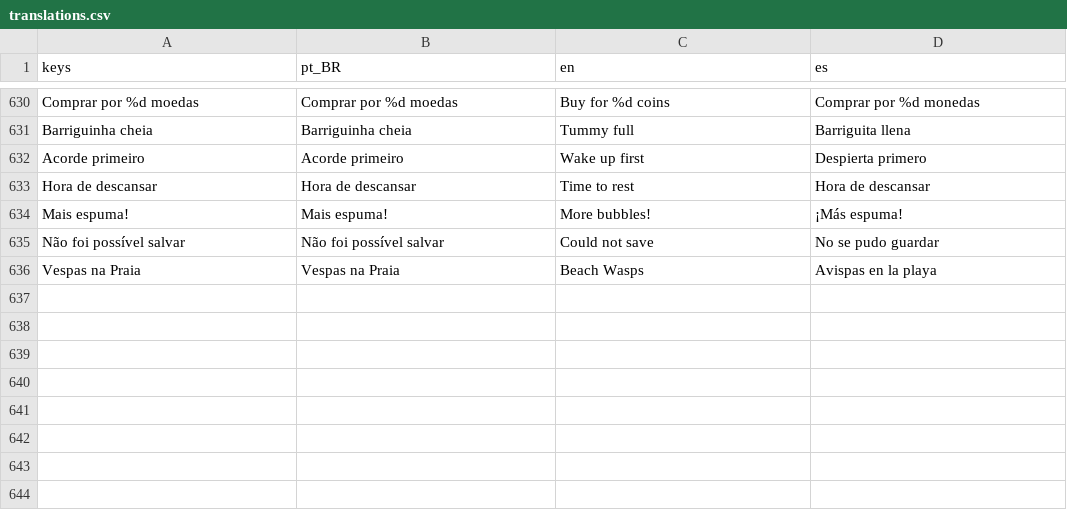
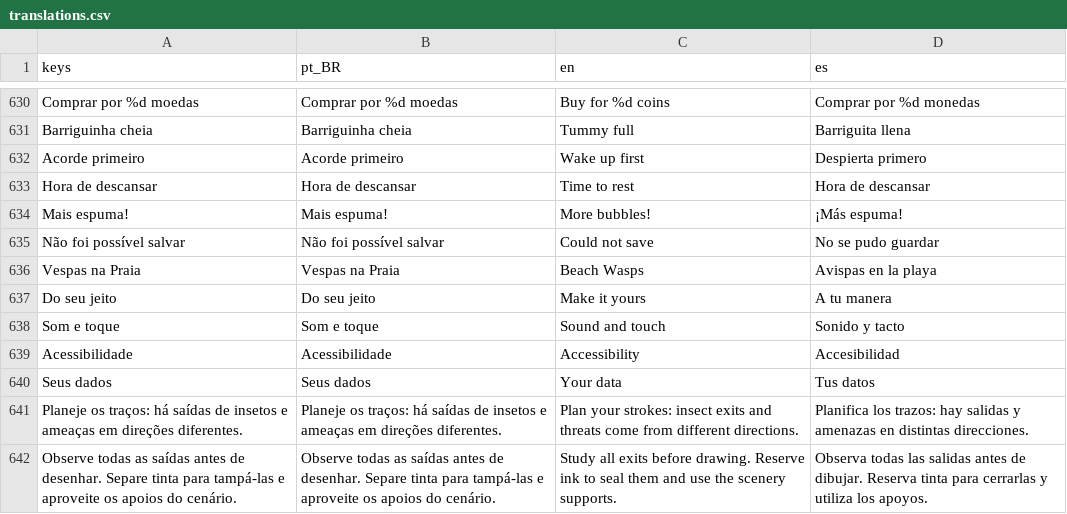
Before and after one commit to lucasrobert103/GuardiPatas, a CSV file: data/i18n/translations.csv, drawn as a sheet; only a part is shown, gaps mark what is left out.

Commit message:
Redesenha ajustes e exige planejamento em todas as 63 fases

```diff
--- a/data/i18n/translations.csv
+++ b/data/i18n/translations.csv
@@ -652 +652,7 @@ Não foi possível salvar,Não foi possível salvar,Could not save,No se pudo gu
 Vespas na Praia,Vespas na Praia,Beach Wasps,Avispas en la playa
+Do seu jeito,Do seu jeito,Make it yours,A tu manera
+Som e toque,Som e toque,Sound and touch,Sonido y tacto
+Acessibilidade,Acessibilidade,Accessibility,Accesibilidad
+Seus dados,Seus dados,Your data,Tus datos
+Planeje os traços: há saídas de insetos e ameaças em direções diferentes.,Planeje os traços: há saídas de insetos e ameaças em direções diferentes.,Plan your strokes: insect exits and threats come from different directions.,Planifica los trazos: hay salidas y amenazas en distintas direcciones.
+Observe todas as saídas antes de desenhar. Separe tinta para tampá-las e aproveite os apoios do cenário.,Observe todas as saídas antes de desenhar. Separe tinta para tampá-las e aproveite os apoios do cenário.,Study all exits before drawing. Reserve ink to seal them and use the scenery supports.,Observa todas las salidas antes de dibujar. Reserva tinta para cerrarlas y utiliza los apoyos.
```
Also changed, not shown: 19 other files.
